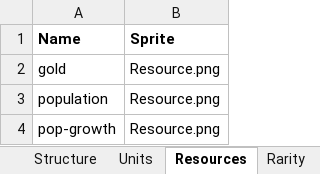
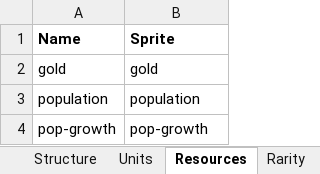
Before and after one commit to moloy559/army-roguelike, an Excel workbook: Assets/Data/Data.xlsx, sheet Resources, drawn as a sheet; values as stored, in another font and other column widths than the file's, no borders; table styles not drawn; the diff names each change by its address in the sheet, - before the commit and + after, or states it on an @@ line.

```diff
--- a/Assets/Data/Data.xlsx (sheet Resources)
+++ b/Assets/Data/Data.xlsx (sheet Resources)
-B2 (Sprite): Resource.png
+B2 (Sprite): gold
-B3 (Sprite): Resource.png
+B3 (Sprite): population
-B4 (Sprite): Resource.png
+B4 (Sprite): pop-growth
```
Also changed, not shown: 11 other files.
